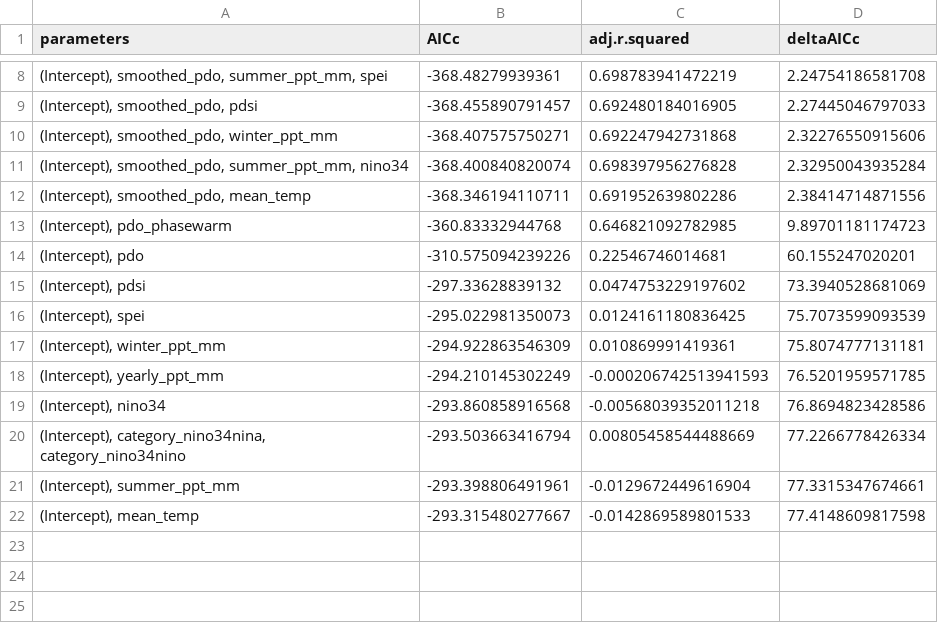
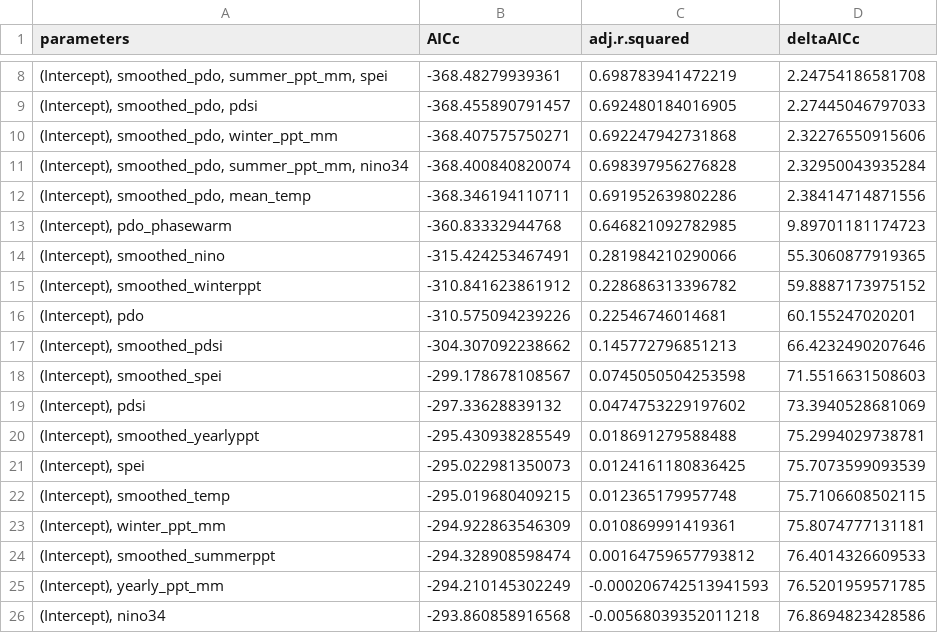
Before and after one commit to emchristensen/JRN_grass_climate_correlation, a CSV file: results_aic_table.csv, drawn as a sheet; only a part is shown, gaps mark what is left out; the shorter side is filled out with more unchanged rows; the diff names each change by its address in the sheet, - before the commit and + after, or states it on an @@ line.

Commit message:
added smoothed versions of all climate variables to suite of models

```diff
--- a/results_aic_table.csv
+++ b/results_aic_table.csv
+row 14: (Intercept), smoothed_nino | -315.424253467491 | 0.281984210290066 | 55.3060877919365
+row 15: (Intercept), smoothed_winterppt | -310.841623861912 | 0.228686313396782 | 59.8887173975152
+row 17: (Intercept), smoothed_pdsi | -304.307092238662 | 0.145772796851213 | 66.4232490207646
+row 18: (Intercept), smoothed_spei | -299.178678108567 | 0.0745050504253598 | 71.5516631508603
+row 20: (Intercept), smoothed_yearlyppt | -295.430938285549 | 0.018691279588488 | 75.2994029738781
+row 22: (Intercept), smoothed_temp | -295.019680409215 | 0.012365179957748 | 75.7106608502115
+row 24: (Intercept), smoothed_summerppt | -294.328908598474 | 0.00164759657793812 | 76.4014326609533
```
Also changed, not shown: 1 other file.
